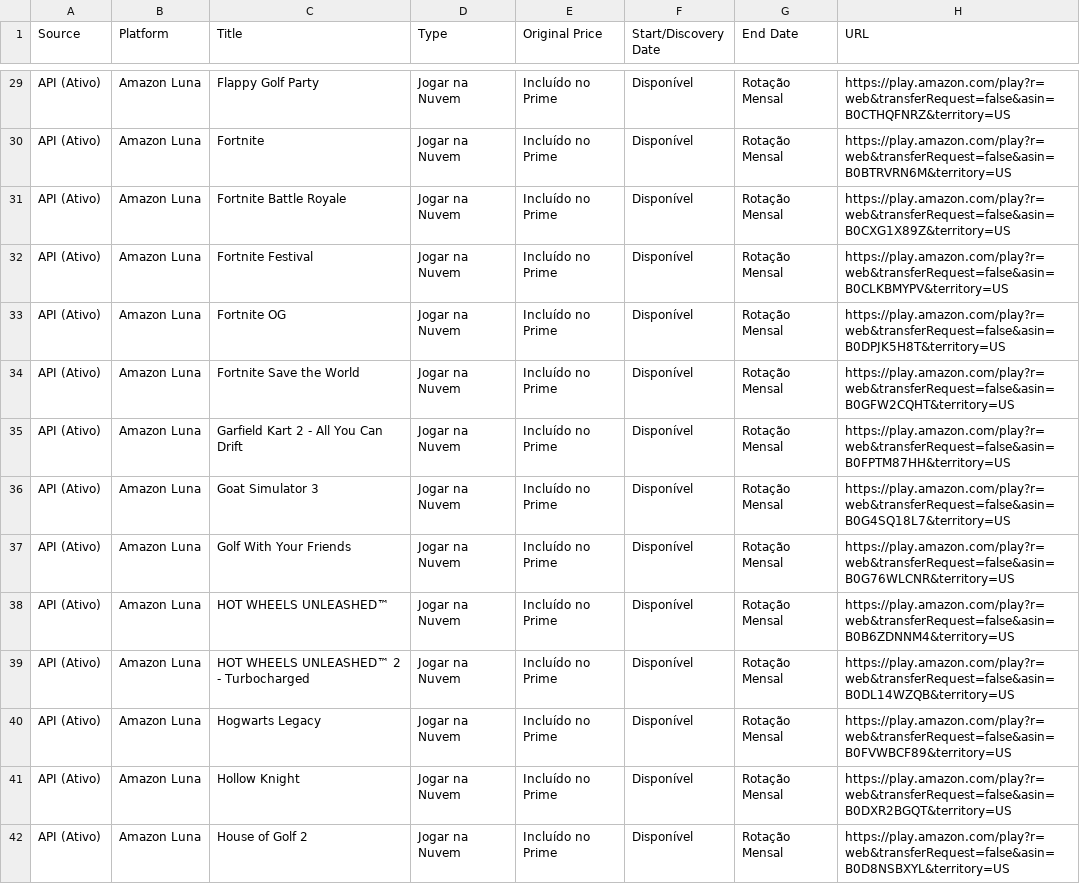
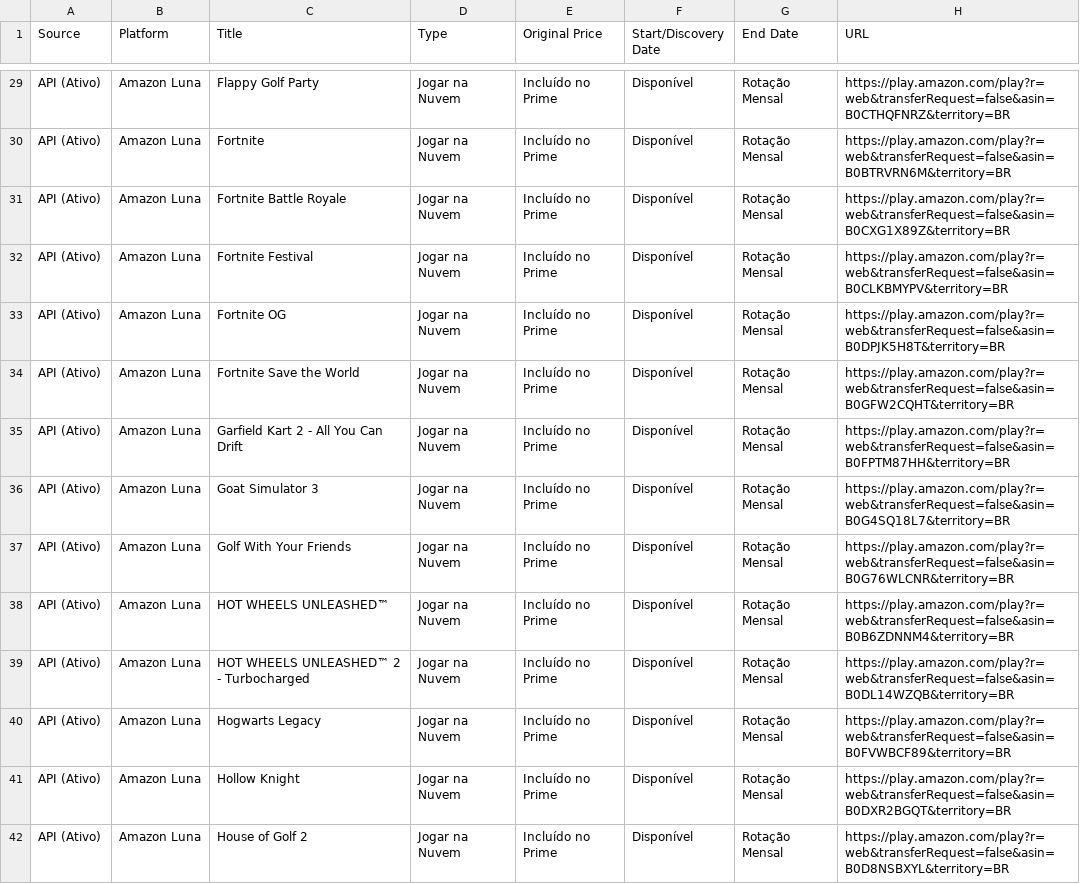
Before and after one commit to yuriluna85/games-for-free, a CSV file: games_data.csv, drawn as a sheet; only a part is shown, gaps mark what is left out; the diff covers the shown part only; the diff names each change by its address in the sheet, - before the commit and + after, or states it on an @@ line.

```diff
--- a/games_data.csv
+++ b/games_data.csv
-H29 (URL): https://play.amazon.com/play?r=web&transferRequest=false&asin=B0CTHQFNRZ&territory=US
+H29 (URL): https://play.amazon.com/play?r=web&transferRequest=false&asin=B0CTHQFNRZ&territory=BR
-H30 (URL): https://play.amazon.com/play?r=web&transferRequest=false&asin=B0BTRVRN6M&territory=US
+H30 (URL): https://play.amazon.com/play?r=web&transferRequest=false&asin=B0BTRVRN6M&territory=BR
-H31 (URL): https://play.amazon.com/play?r=web&transferRequest=false&asin=B0CXG1X89Z&territory=US
+H31 (URL): https://play.amazon.com/play?r=web&transferRequest=false&asin=B0CXG1X89Z&territory=BR
-H32 (URL): https://play.amazon.com/play?r=web&transferRequest=false&asin=B0CLKBMYPV&territory=US
+H32 (URL): https://play.amazon.com/play?r=web&transferRequest=false&asin=B0CLKBMYPV&territory=BR
-H33 (URL): https://play.amazon.com/play?r=web&transferRequest=false&asin=B0DPJK5H8T&territory=US
+H33 (URL): https://play.amazon.com/play?r=web&transferRequest=false&asin=B0DPJK5H8T&territory=BR
-H34 (URL): https://play.amazon.com/play?r=web&transferRequest=false&asin=B0GFW2CQHT&territory=US
+H34 (URL): https://play.amazon.com/play?r=web&transferRequest=false&asin=B0GFW2CQHT&territory=BR
-H35 (URL): https://play.amazon.com/play?r=web&transferRequest=false&asin=B0FPTM87HH&territory=US
+H35 (URL): https://play.amazon.com/play?r=web&transferRequest=false&asin=B0FPTM87HH&territory=BR
-H36 (URL): https://play.amazon.com/play?r=web&transferRequest=false&asin=B0G4SQ18L7&territory=US
+H36 (URL): https://play.amazon.com/play?r=web&transferRequest=false&asin=B0G4SQ18L7&territory=BR
-H37 (URL): https://play.amazon.com/play?r=web&transferRequest=false&asin=B0G76WLCNR&territory=US
+H37 (URL): https://play.amazon.com/play?r=web&transferRequest=false&asin=B0G76WLCNR&territory=BR
-H38 (URL): https://play.amazon.com/play?r=web&transferRequest=false&asin=B0B6ZDNNM4&territory=US
+H38 (URL): https://play.amazon.com/play?r=web&transferRequest=false&asin=B0B6ZDNNM4&territory=BR
-H39 (URL): https://play.amazon.com/play?r=web&transferRequest=false&asin=B0DL14WZQB&territory=US
+H39 (URL): https://play.amazon.com/play?r=web&transferRequest=false&asin=B0DL14WZQB&territory=BR
-H40 (URL): https://play.amazon.com/play?r=web&transferRequest=false&asin=B0FVWBCF89&territory=US
+H40 (URL): https://play.amazon.com/play?r=web&transferRequest=false&asin=B0FVWBCF89&territory=BR
-H41 (URL): https://play.amazon.com/play?r=web&transferRequest=false&asin=B0DXR2BGQT&territory=US
+H41 (URL): https://play.amazon.com/play?r=web&transferRequest=false&asin=B0DXR2BGQT&territory=BR
-H42 (URL): https://play.amazon.com/play?r=web&transferRequest=false&asin=B0D8NSBXYL&territory=US
+H42 (URL): https://play.amazon.com/play?r=web&transferRequest=false&asin=B0D8NSBXYL&territory=BR
```
Also changed, not shown: 8 removed rows and 82 edited cells elsewhere in this file, 4 other files.
